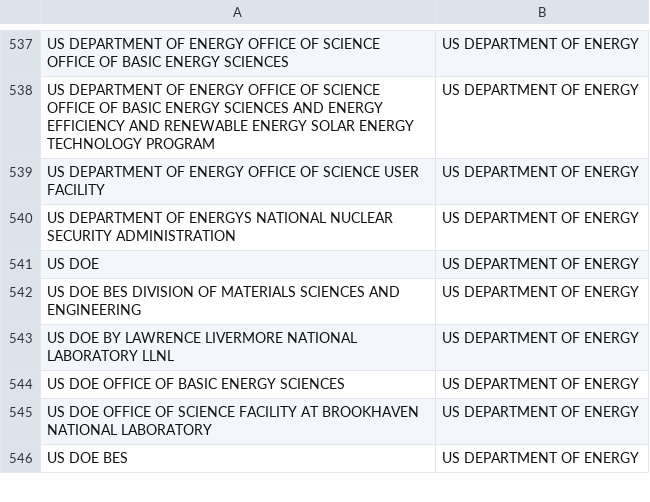
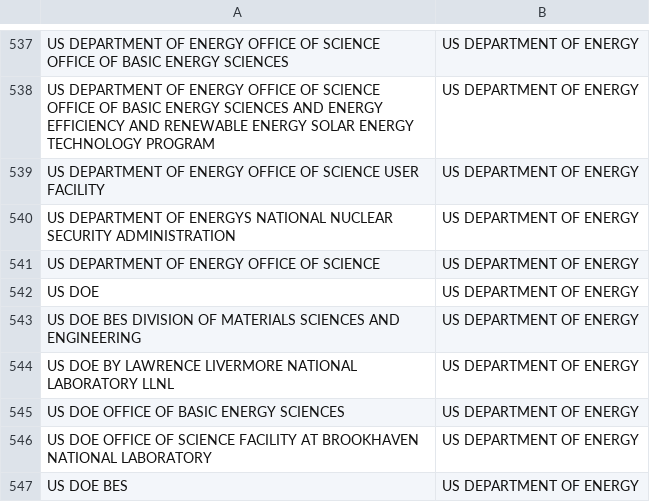
Before and after one commit to romerogroup/pyBiblio, a CSV file: pybiblio/FU.csv, drawn as a sheet; only a part is shown, gaps mark what is left out; the diff names each change by its address in the sheet, - before the commit and + after, or states it on an @@ line.

```diff
--- a/pybiblio/FU.csv
+++ b/pybiblio/FU.csv
+row 541: US DEPARTMENT OF ENERGY OFFICE OF SCIENCE | US DEPARTMENT OF ENERGY
```
Also changed, not shown: 1 other file.
